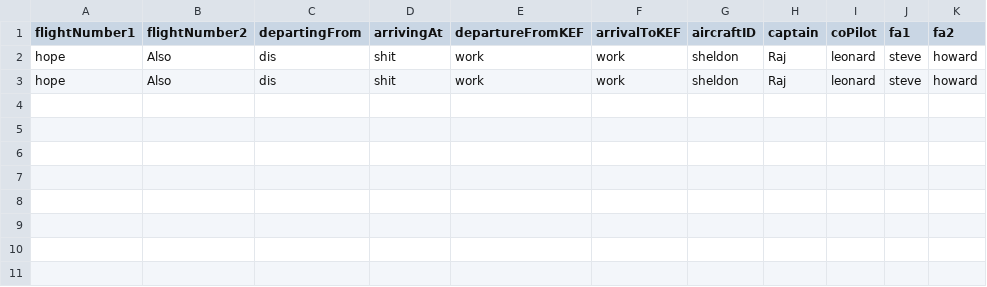
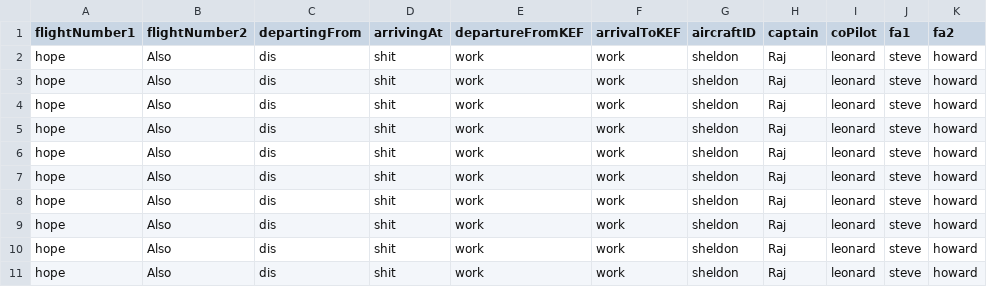
Before and after one commit to andri95/Verklegt1_AHERO, a CSV file: Data/UpcomingVoyages.csv, drawn as a sheet; the diff names each change by its address in the sheet, - before the commit and + after, or states it on an @@ line.

```diff
--- a/Data/UpcomingVoyages.csv
+++ b/Data/UpcomingVoyages.csv
+row 4: hope | Also | dis | shit | work | work | sheldon | Raj | leonard | steve | howard
+row 5: hope | Also | dis | shit | work | work | sheldon | Raj | leonard | steve | howard
+row 6: hope | Also | dis | shit | work | work | sheldon | Raj | leonard | steve | howard
+row 7: hope | Also | dis | shit | work | work | sheldon | Raj | leonard | steve | howard
+row 8: hope | Also | dis | shit | work | work | sheldon | Raj | leonard | steve | howard
+row 9: hope | Also | dis | shit | work | work | sheldon | Raj | leonard | steve | howard
+row 10: hope | Also | dis | shit | work | work | sheldon | Raj | leonard | steve | howard
+row 11: hope | Also | dis | shit | work | work | sheldon | Raj | leonard | steve | howard
```
Also changed, not shown: Data/UpcomingFlights.csv, 3 other files.
